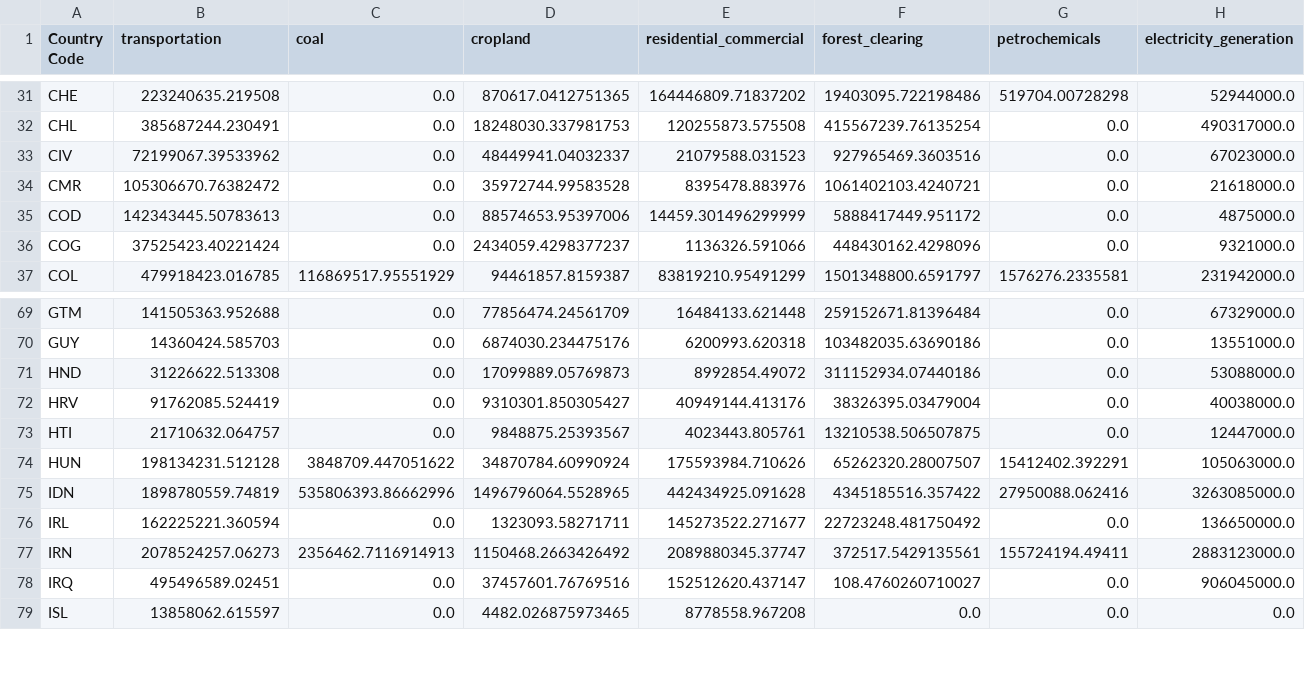
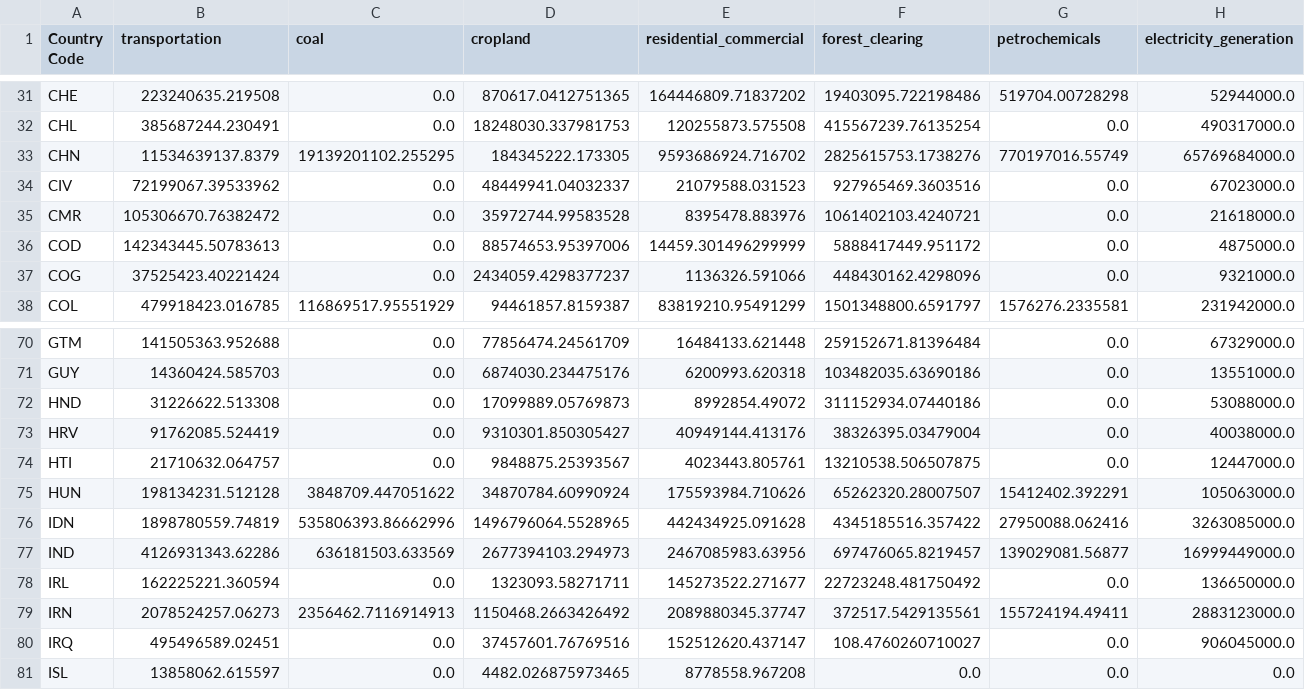
Before and after one commit to whitecatbeluga/task1-machine-learning, a CSV file: merged_data.csv, drawn as a sheet; only a part is shown, gaps mark what is left out; rows hold the shown columns only; the diff names each change by its address in the sheet, - before the commit and + after, or states it on an @@ line.

```diff
--- a/merged_data.csv
+++ b/merged_data.csv
+row 33: CHN | 11534639137.8379 | 19139201102.255295 | 184345222.173305 | 9593686924.716702 | 2825615753.1738276 | 770197016.55749 | 65769684000.0
+row 77: IND | 4126931343.62286 | 636181503.633569 | 2677394103.294973 | 2467085983.63956 | 697476065.8219457 | 139029081.56877 | 16999449000.0
```
Also changed, not shown: 1 other file.
